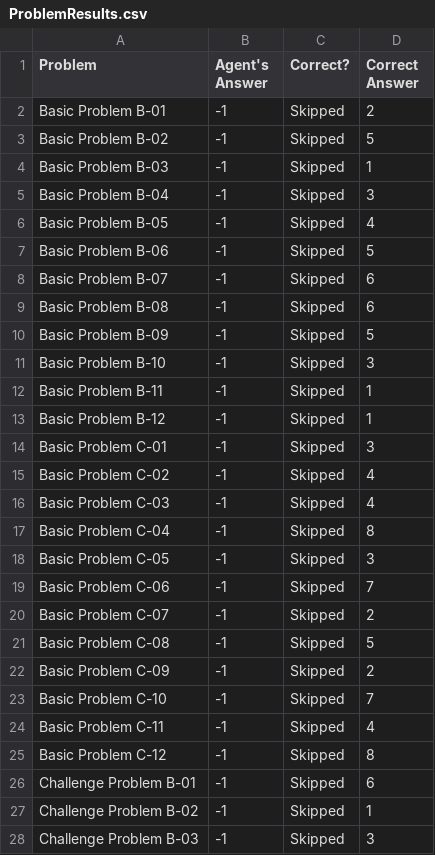
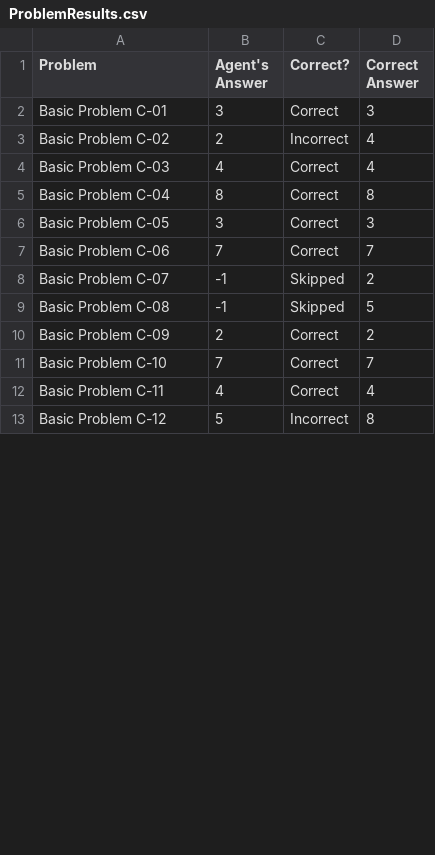
Before and after one commit to nazerke/ravens, a CSV file: Project-Code-Java/ProblemResults.csv, drawn as a sheet; only a part is shown; the diff covers the shown part only.

```diff
--- a/Project-Code-Java/ProblemResults.csv
+++ b/Project-Code-Java/ProblemResults.csv
@@ -1,28 +1,13 @@
 Problem,Agent's Answer,Correct?,Correct Answer
-Basic Problem B-01,-1,Skipped,2
-Basic Problem B-02,-1,Skipped,5
-Basic Problem B-03,-1,Skipped,1
-Basic Problem B-04,-1,Skipped,3
-Basic Problem B-05,-1,Skipped,4
-Basic Problem B-06,-1,Skipped,5
-Basic Problem B-07,-1,Skipped,6
-Basic Problem B-08,-1,Skipped,6
-Basic Problem B-09,-1,Skipped,5
-Basic Problem B-10,-1,Skipped,3
-Basic Problem B-11,-1,Skipped,1
-Basic Problem B-12,-1,Skipped,1
-Basic Problem C-01,-1,Skipped,3
-Basic Problem C-02,-1,Skipped,4
-Basic Problem C-03,-1,Skipped,4
-Basic Problem C-04,-1,Skipped,8
-Basic Problem C-05,-1,Skipped,3
-Basic Problem C-06,-1,Skipped,7
+Basic Problem C-01,3,Correct,3
+Basic Problem C-02,2,Incorrect,4
+Basic Problem C-03,4,Correct,4
+Basic Problem C-04,8,Correct,8
+Basic Problem C-05,3,Correct,3
+Basic Problem C-06,7,Correct,7
 Basic Problem C-07,-1,Skipped,2
 Basic Problem C-08,-1,Skipped,5
-Basic Problem C-09,-1,Skipped,2
-Basic Problem C-10,-1,Skipped,7
-Basic Problem C-11,-1,Skipped,4
-Basic Problem C-12,-1,Skipped,8
-Challenge Problem B-01,-1,Skipped,6
-Challenge Problem B-02,-1,Skipped,1
-Challenge Problem B-03,-1,Skipped,3
+Basic Problem C-09,2,Correct,2
+Basic Problem C-10,7,Correct,7
+Basic Problem C-11,4,Correct,4
+Basic Problem C-12,5,Incorrect,8
```
Also changed, not shown: 9 removed rows and 24 edited cells elsewhere in this file, Project-Code-Java/AgentAnswers.csv, 8 other files.
